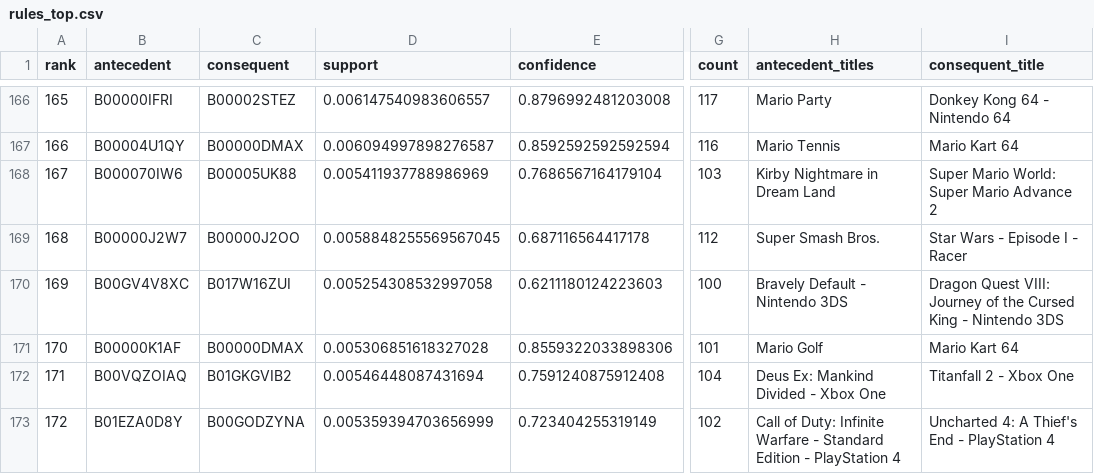
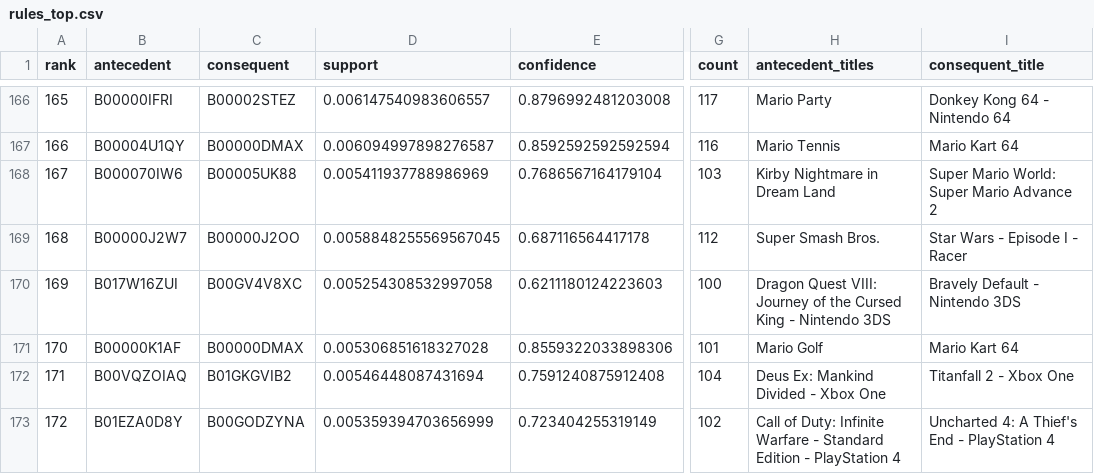
Before and after one commit to blossom-rt/amazon-games-mining, a CSV file: results/tables/rules_top.csv, drawn as a sheet; only a part is shown, gaps mark what is left out; the diff names each change by its address in the sheet, - before the commit and + after, or states it on an @@ line.

```diff
--- a/results/tables/rules_top.csv
+++ b/results/tables/rules_top.csv
-B170 (antecedent): B00GV4V8XC
+B170 (antecedent): B017W16ZUI
-C170 (consequent): B017W16ZUI
+C170 (consequent): B00GV4V8XC
-H170 (antecedent_titles): Bravely Default - Nintendo 3DS
+H170 (antecedent_titles): Dragon Quest VIII: Journey of the Cursed King - Nintendo 3DS
-I170 (consequent_title): Dragon Quest VIII: Journey of the Cursed King - Nintendo 3DS
+I170 (consequent_title): Bravely Default - Nintendo 3DS
```
Also changed, not shown: results/tables/classify_metrics.csv, results/tables/rules_runtime.csv, 11 other files.
